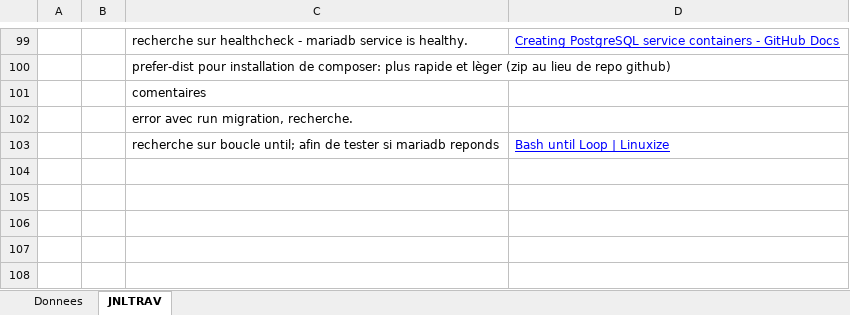
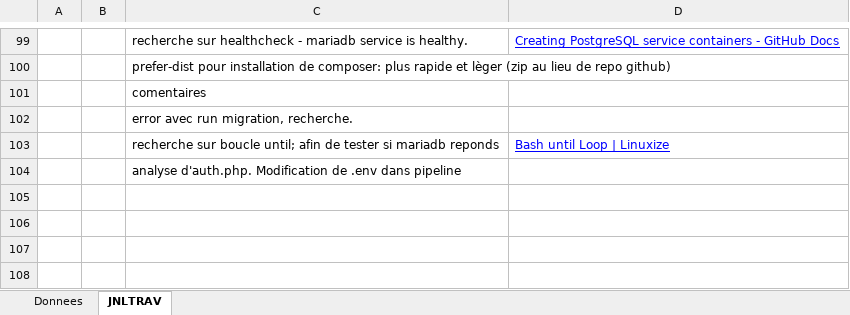
Before and after one commit to Veronika-blub/Pipeline-CICD, an Excel workbook: Doc/T-323-cicd-Veronika-journal de travail.xlsm, sheet JNLTRAV, drawn as a sheet; only a part is shown, gaps mark what is left out; values as stored, in another font and other column widths than the file's, no borders; charts and pictures not drawn; the diff names each change by its address in the sheet, - before the commit and + after, or states it on an @@ line.

```diff
--- a/Doc/T-323-cicd-Veronika-journal de travail.xlsm (sheet JNLTRAV)
+++ b/Doc/T-323-cicd-Veronika-journal de travail.xlsm (sheet JNLTRAV)
-C104: (empty)
+C104: analyse d'auth.php. Modification de .env dans pipeline
```
Also changed, not shown: 1 other file.
